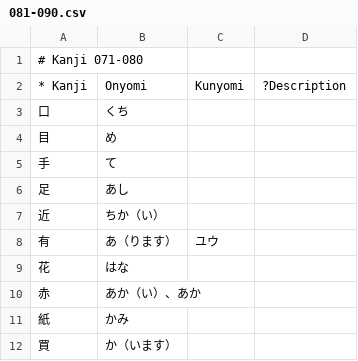
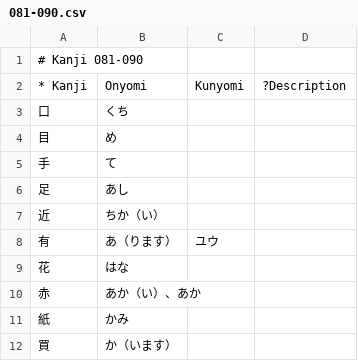
Before and after one commit to loentar/loentar.github.io, a CSV file: teachme/db/120kanji/081-090.csv, drawn as a sheet.

```diff
--- a/teachme/db/120kanji/081-090.csv
+++ b/teachme/db/120kanji/081-090.csv
@@ -1,2 +1,2 @@
-# Kanji 071-080;;;
+# Kanji 081-090;;;
 * Kanji;Onyomi;Kunyomi;?Description
```
Also changed, not shown: teachme/db/120kanji/081-090-use.csv, teachme/db/jpschool/03_vocabulary.csv, 7 other files.
